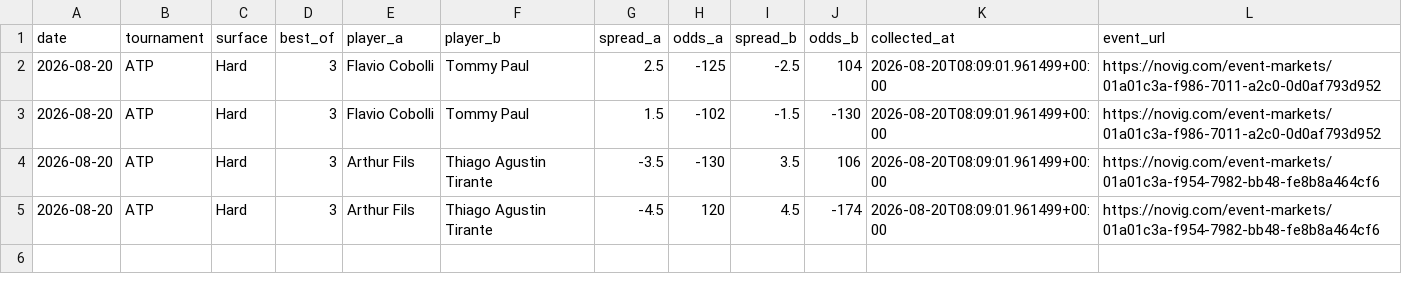
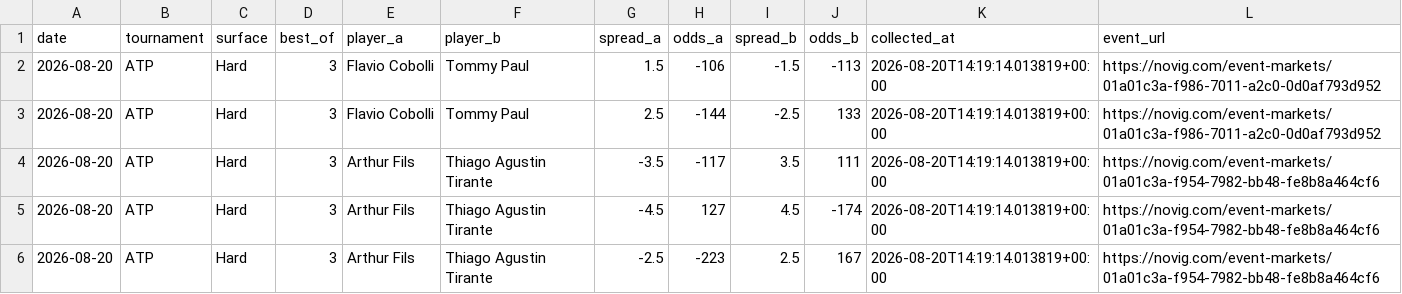
Before and after one commit to dchang0611/tennis-spread-model, a CSV file: data/novig_spreads.csv, drawn as a sheet.

```diff
--- a/data/novig_spreads.csv
+++ b/data/novig_spreads.csv
@@ -1,5 +1,6 @@
 date,tournament,surface,best_of,player_a,player_b,spread_a,odds_a,spread_b,odds_b,collected_at,event_url
-2026-08-20,ATP,Hard,3,Flavio Cobolli,Tommy Paul,2.5,-125,-2.5,104,2026-08-20T08:09:01.961499+00:00,https://novig.com/event-markets/01a01c3a-f986-7011-a2c0-0d0af793d952
-2026-08-20,ATP,Hard,3,Flavio Cobolli,Tommy Paul,1.5,-102,-1.5,-130,2026-08-20T08:09:01.961499+00:00,https://novig.com/event-markets/01a01c3a-f986-7011-a2c0-0d0af793d952
-2026-08-20,ATP,Hard,3,Arthur Fils,Thiago Agustin Tirante,-3.5,-130,3.5,106,2026-08-20T08:09:01.961499+00:00,https://novig.com/event-markets/01a01c3a-f954-7982-bb48-fe8b8a464cf6
-2026-08-20,ATP,Hard,3,Arthur Fils,Thiago Agustin Tirante,-4.5,120,4.5,-174,2026-08-20T08:09:01.961499+00:00,https://novig.com/event-markets/01a01c3a-f954-7982-bb48-fe8b8a464cf6
+2026-08-20,ATP,Hard,3,Flavio Cobolli,Tommy Paul,1.5,-106,-1.5,-113,2026-08-20T14:19:14.013819+00:00,https://novig.com/event-markets/01a01c3a-f986-7011-a2c0-0d0af793d952
+2026-08-20,ATP,Hard,3,Flavio Cobolli,Tommy Paul,2.5,-144,-2.5,133,2026-08-20T14:19:14.013819+00:00,https://novig.com/event-markets/01a01c3a-f986-7011-a2c0-0d0af793d952
+2026-08-20,ATP,Hard,3,Arthur Fils,Thiago Agustin Tirante,-3.5,-117,3.5,111,2026-08-20T14:19:14.013819+00:00,https://novig.com/event-markets/01a01c3a-f954-7982-bb48-fe8b8a464cf6
+2026-08-20,ATP,Hard,3,Arthur Fils,Thiago Agustin Tirante,-4.5,127,4.5,-174,2026-08-20T14:19:14.013819+00:00,https://novig.com/event-markets/01a01c3a-f954-7982-bb48-fe8b8a464cf6
+2026-08-20,ATP,Hard,3,Arthur Fils,Thiago Agustin Tirante,-2.5,-223,2.5,167,2026-08-20T14:19:14.013819+00:00,https://novig.com/event-markets/01a01c3a-f954-7982-bb48-fe8b8a464cf6
```
Also changed, not shown: 2 other files.
